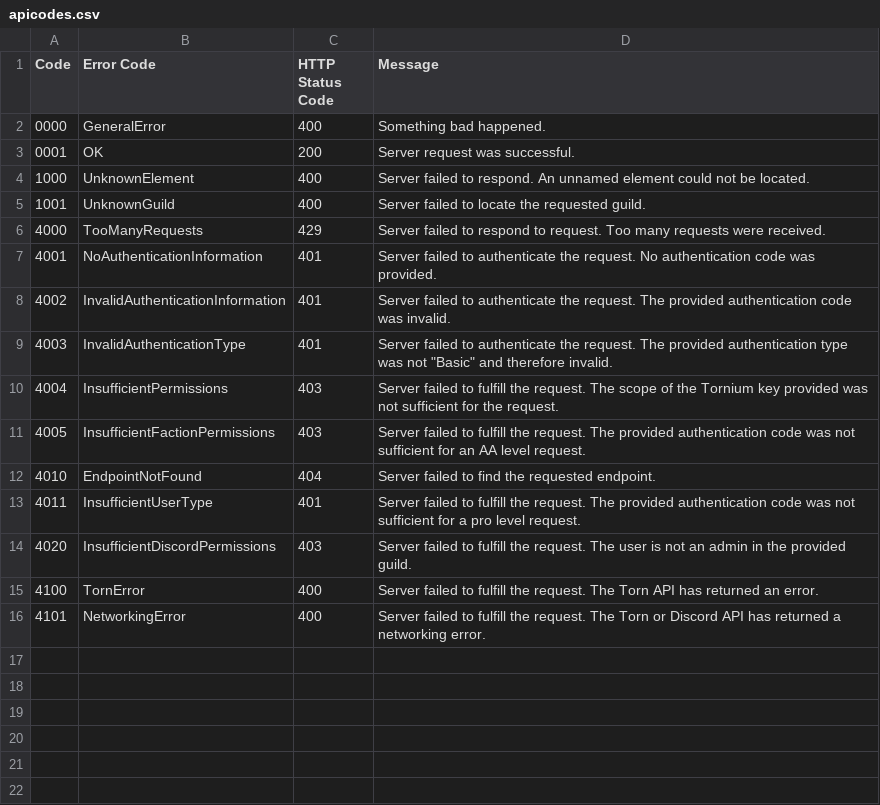
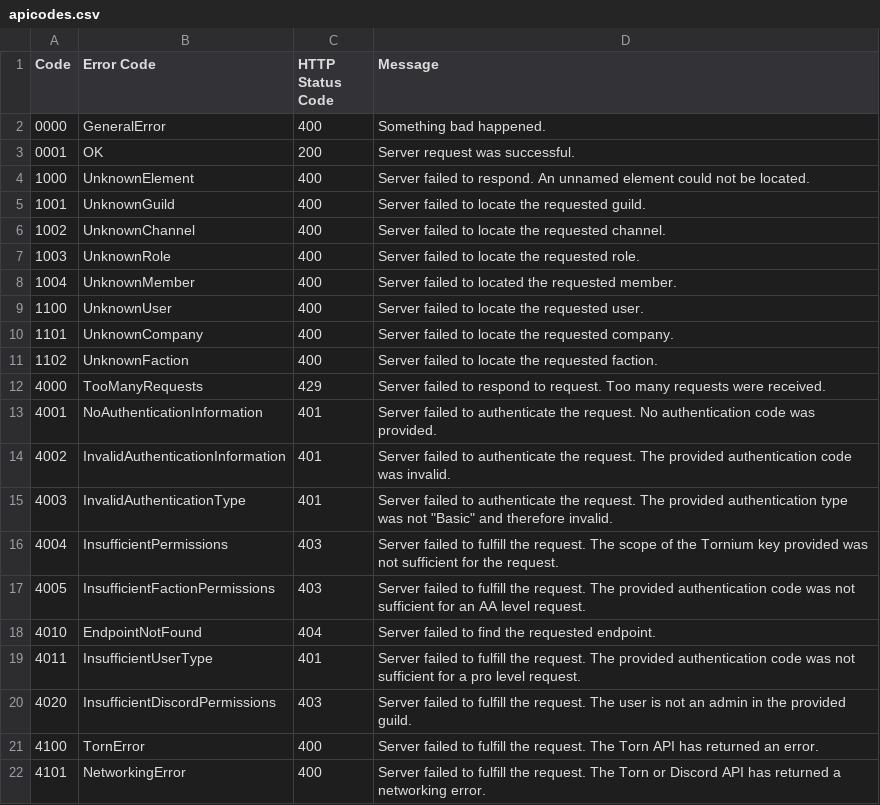
Before and after one commit to Tornium/tornium, a CSV file: reference/apicodes.csv, drawn as a sheet; the diff names each change by its address in the sheet, - before the commit and + after, or states it on an @@ line.

```diff
--- a/reference/apicodes.csv
+++ b/reference/apicodes.csv
+row 6: 1002 | UnknownChannel | 400 | Server failed to locate the requested channel.
+row 7: 1003 | UnknownRole | 400 | Server failed to locate the requested role.
+row 8: 1004 | UnknownMember | 400 | Server failed to located the requested member.
+row 9: 1100 | UnknownUser | 400 | Server failed to locate the requested user.
+row 10: 1101 | UnknownCompany | 400 | Server failed to locate the requested company.
+row 11: 1102 | UnknownFaction | 400 | Server failed to locate the requested faction.
```
Also changed, not shown: 2 other files.
